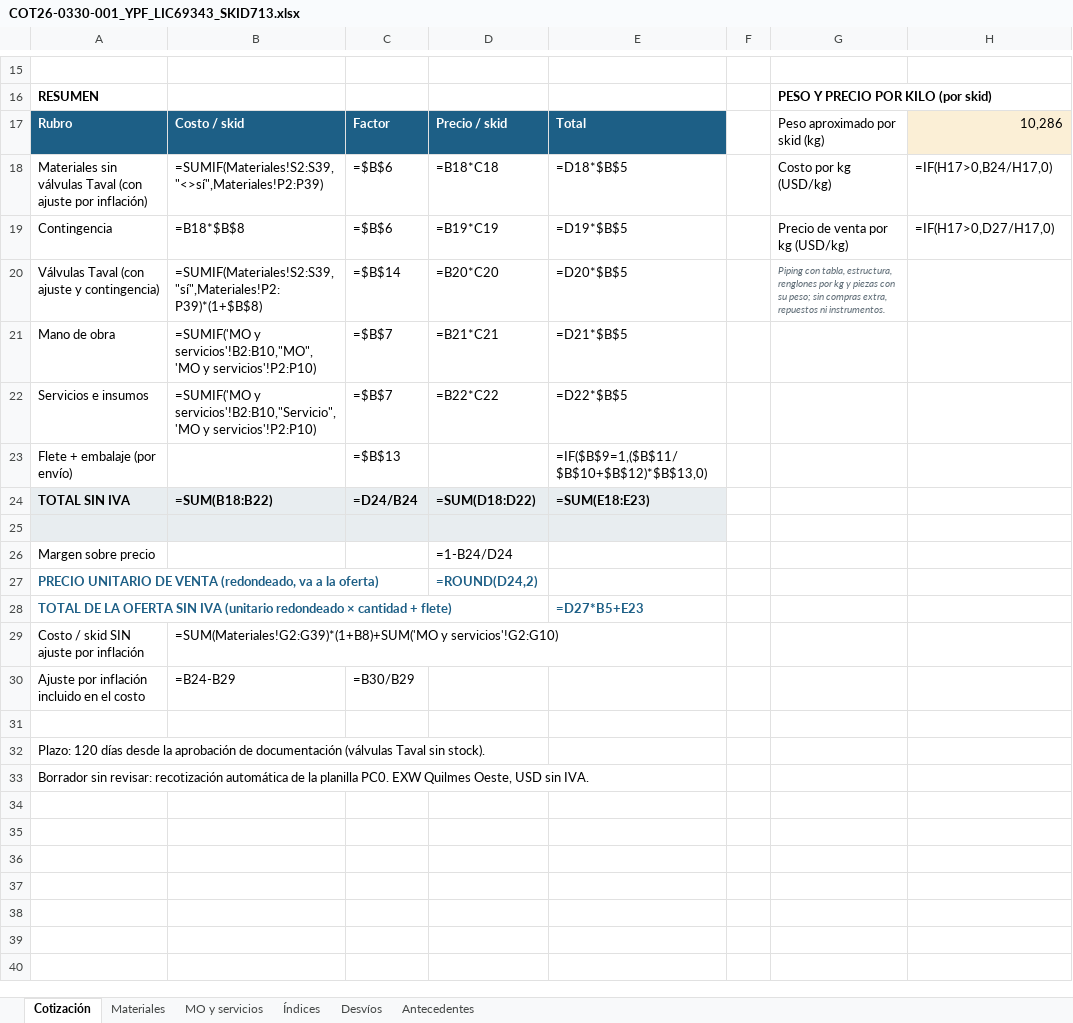
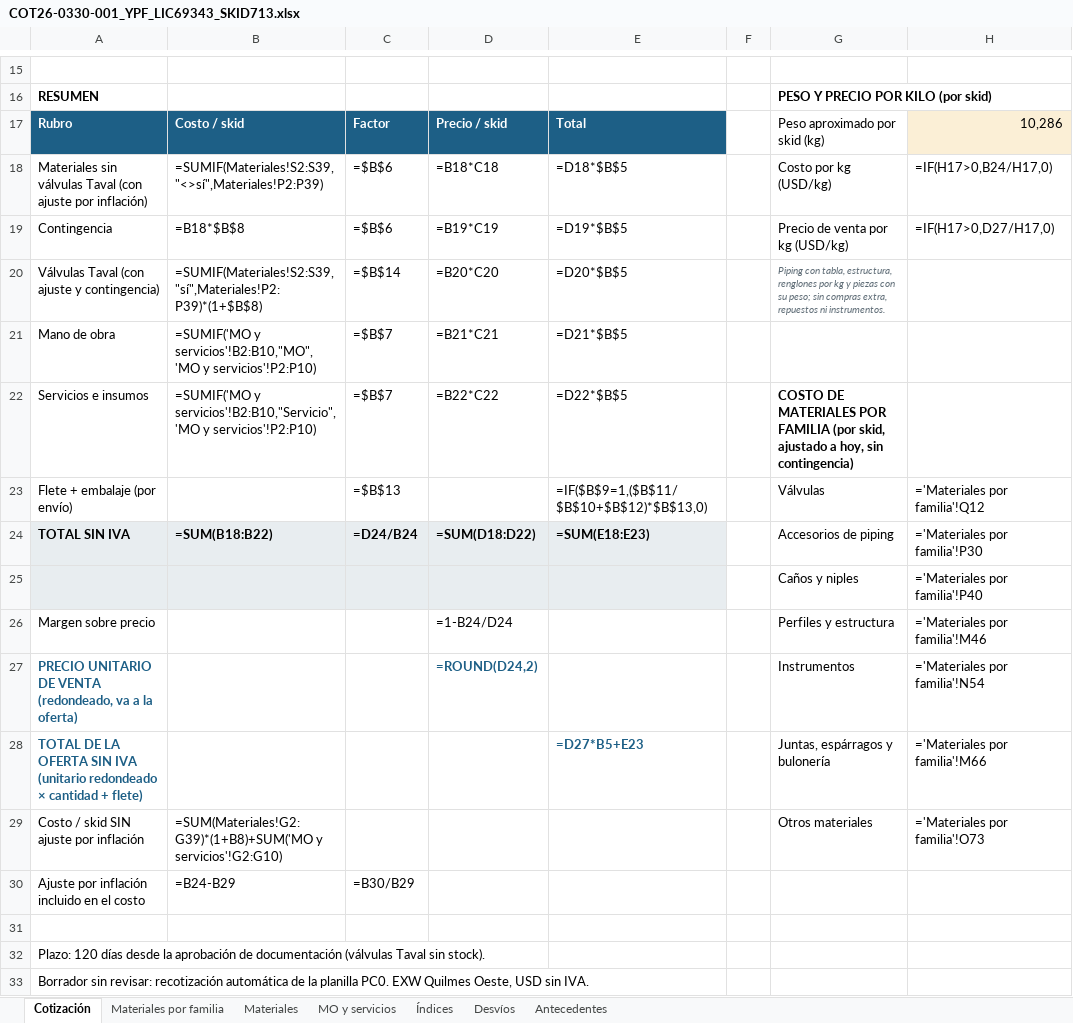
Before and after one commit to ricardoalvarezu2-cyber/cotizador-itt-2.0, an Excel workbook: cotizaciones/COT26-0330-001_YPF_LIC69343_SKID713/COT26-0330-001_YPF_LIC69343_SKID713.xlsx, sheet Cotización, drawn as a sheet; only a part is shown, gaps mark what is left out; values as stored, in another font and other column widths than the file's, no borders; formulas without a stored value are shown as written; the diff names each change by its address in the sheet, - before the commit and + after, or states it on an @@ line.

```diff
--- a/cotizaciones/COT26-0330-001_YPF_LIC69343_SKID713/COT26-0330-001_YPF_LIC69343_SKID713.xlsx (sheet Cotización)
+++ b/cotizaciones/COT26-0330-001_YPF_LIC69343_SKID713/COT26-0330-001_YPF_LIC69343_SKID713.xlsx (sheet Cotización)
+sheet tab: Materiales por familia
-G22: (empty)
+G22: COSTO DE MATERIALES POR FAMILIA (por skid, ajustado a hoy, sin contingencia)
-G23: (empty)
+G23: Válvulas
-H23: (empty)
+H23: ='Materiales por familia'!Q12
-G24: (empty)
+G24: Accesorios de piping
-H24: (empty)
+H24: ='Materiales por familia'!P30
-row 25: (empty)
+row 25:  |  |  |  |  |  | Caños y niples | ='Materiales por familia'!P40
-G26: (empty)
+G26: Perfiles y estructura
-H26: (empty)
+H26: ='Materiales por familia'!M46
-G27: (empty)
+G27: Instrumentos
-H27: (empty)
+H27: ='Materiales por familia'!N54
-G28: (empty)
+G28: Juntas, espárragos y bulonería
-H28: (empty)
+H28: ='Materiales por familia'!M66
-G29: (empty)
+G29: Otros materiales
-H29: (empty)
+H29: ='Materiales por familia'!O73
```
Also changed, not shown: cotizaciones/COT26-0135-001_CAMUZZI_CP24578_SKIDREG/COT26-0135-001_CAMUZZI_CP24578_SKID_REGULACION.xlsx, cotizaciones/COT26-0135-002_CAMUZZI_CP24578_PUENTE/COT26-0135-002_CAMUZZI_CP24578_PUENTE_MEDICION.xlsx, 48 other files.
